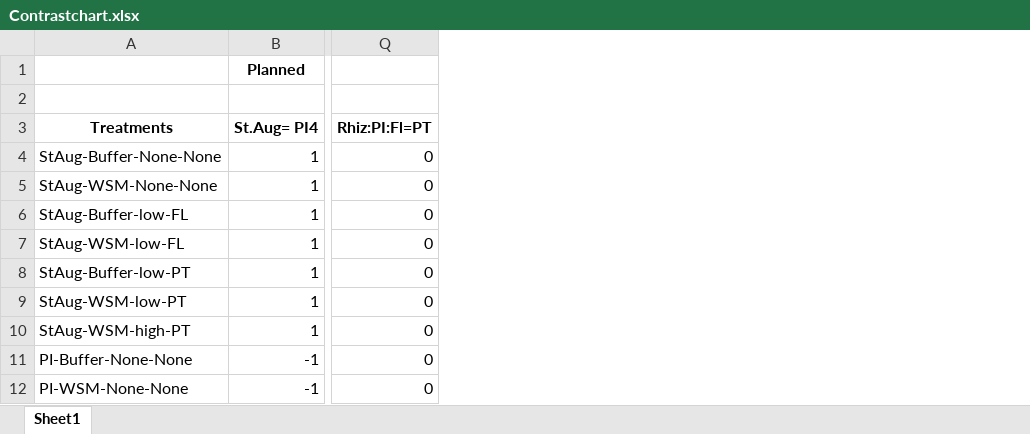
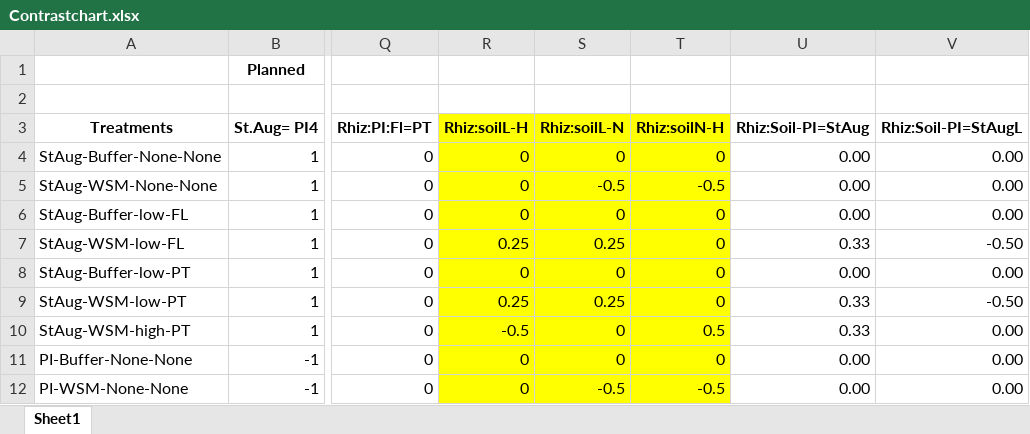
Before and after one commit to chandra-jack/Soil-Rhizo, an Excel workbook: Contrastchart.xlsx, sheet Sheet1, drawn as a sheet; only a part is shown, gaps mark what is left out; values as stored, in another font and other column widths than the file's, no borders; the diff names each change by its address in the sheet, - before the commit and + after, or states it on an @@ line.

```diff
--- a/Contrastchart.xlsx (sheet Sheet1)
+++ b/Contrastchart.xlsx (sheet Sheet1)
+column R (Rhiz:soilL-H), rows 4-12: 0 | 0 | 0 | 0.25 | 0 | 0.25 | -0.5 | 0 | 0
+column S (Rhiz:soilL-N), rows 4-12: 0 | -0.5 | 0 | 0.25 | 0 | 0.25 | 0 | 0 | -0.5
+column T (Rhiz:soilN-H), rows 4-12: 0 | -0.5 | 0 | 0 | 0 | 0 | 0.5 | 0 | -0.5
+column U (Rhiz:Soil-PI=StAug), rows 4-12: 0.00 | 0.00 | 0.00 | 0.33 | 0.00 | 0.33 | 0.33 | 0.00 | 0.00
+column V (Rhiz:Soil-PI=StAugL), rows 4-12: 0.00 | 0.00 | 0.00 | -0.50 | 0.00 | -0.50 | 0.00 | 0.00 | 0.00
```
Also changed, not shown: NoduleData.xlsx, TissueWeight.xlsx, 8 other files.
